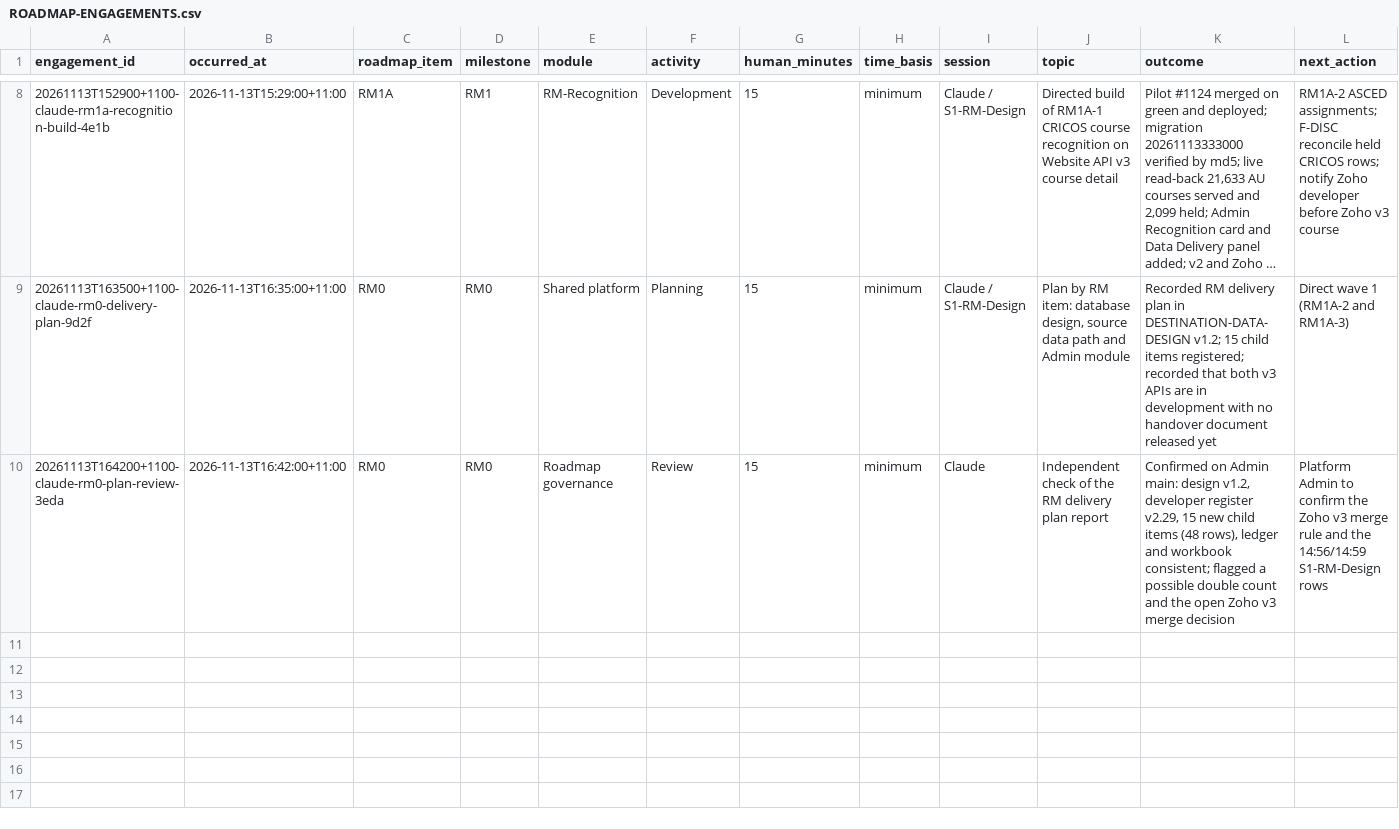
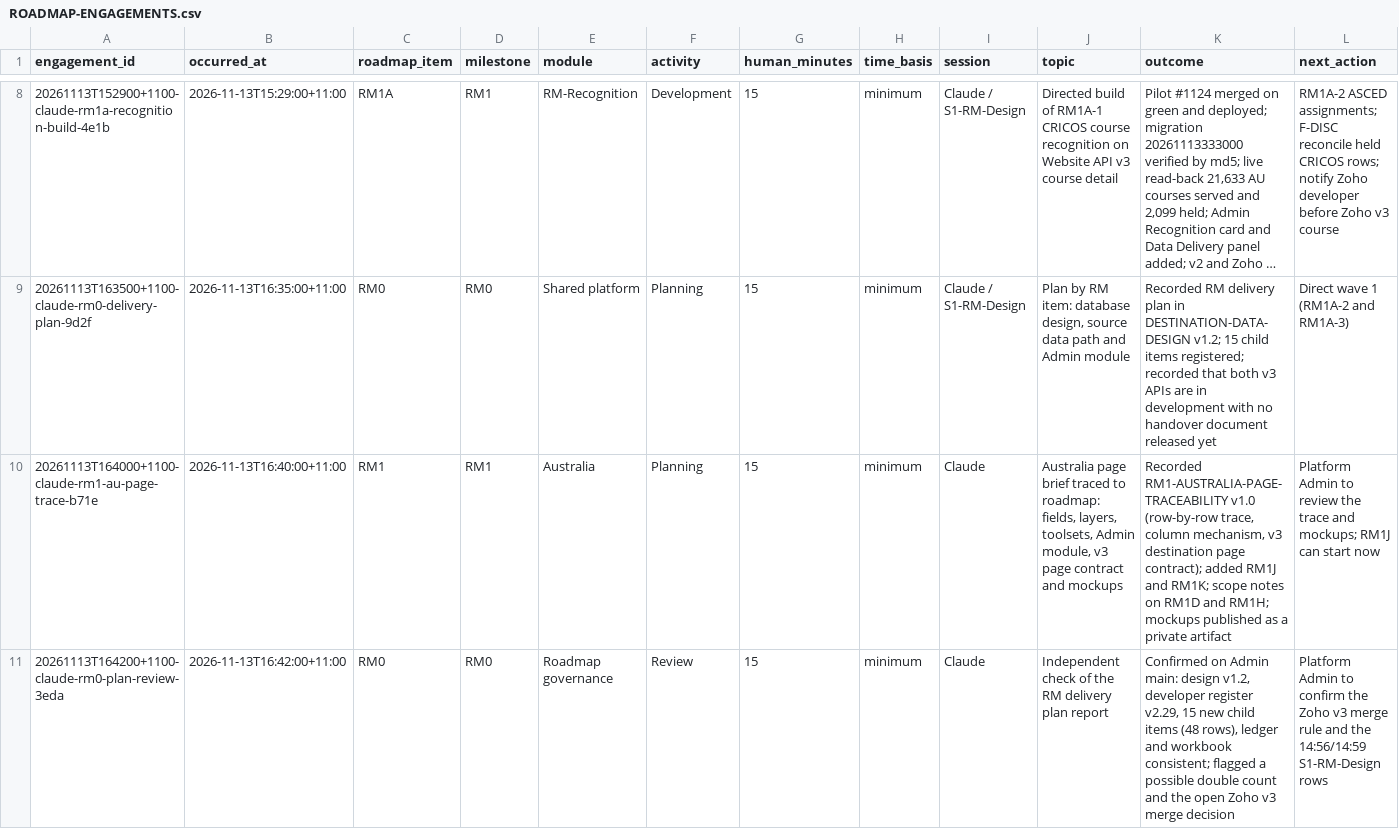
Before and after one commit to msinghbs-ai/coursefinder-admin, a CSV file: docs/Roadmap/2026-01/ROADMAP-ENGAGEMENTS.csv, drawn as a sheet; only a part is shown, gaps mark what is left out; long unchanged cells end in …; rows hold the shown columns only; the diff names each change by its address in the sheet, - before the commit and + after, or states it on an @@ line.

```diff
--- a/docs/Roadmap/2026-01/ROADMAP-ENGAGEMENTS.csv
+++ b/docs/Roadmap/2026-01/ROADMAP-ENGAGEMENTS.csv
+row 10: 20261113T164000+1100-claude-rm1-au-page-trace-b71e | 2026-11-13T16:40:00+11:00 | RM1 | RM1 | Australia | Planning | 15 | minimum | Claude | Australia page brief traced to roadmap: fields, layers, toolsets, Admin module, v3 page contract and mockups | Recorded RM1-AUSTRALIA-PAGE-TRACEABILITY v1.0 (row-by-row trace, column mechanism, v3 destination page contract); added RM1J and RM1K; scope notes on RM1D and RM1H; mockups published as a private artifact | Platform Admin to review the trace and mockups; RM1J can start now
```
Also changed, not shown: docs/Roadmap/2026-01/ROADMAP-MILESTONES.csv, 4 other files.
